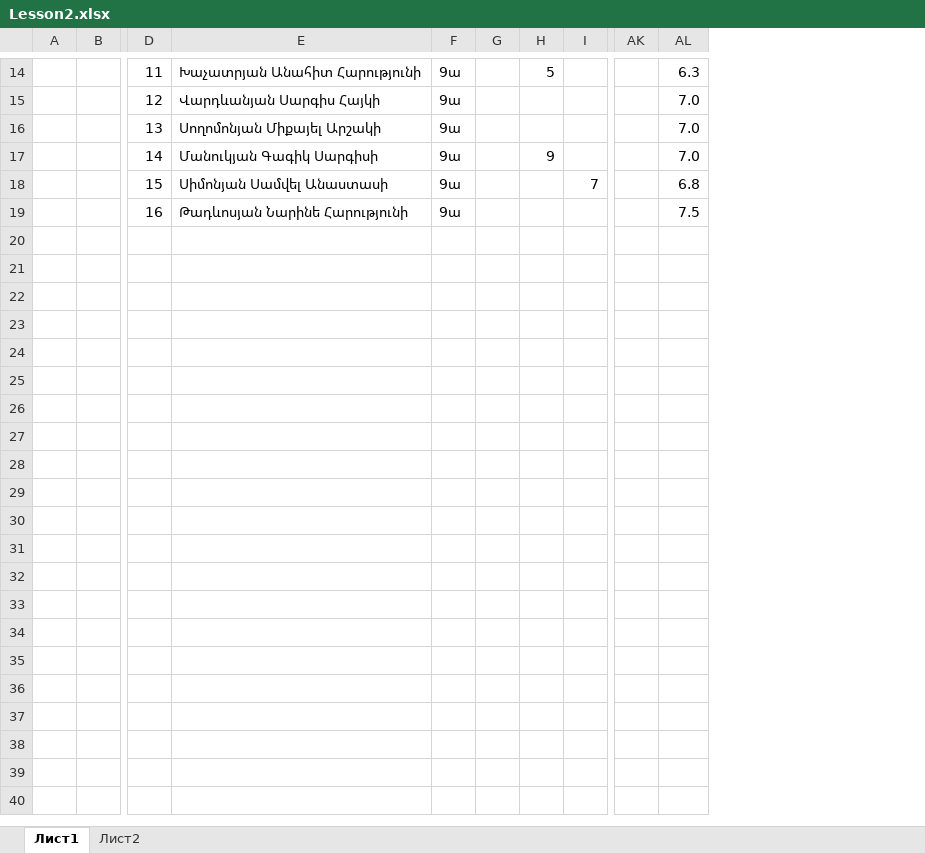
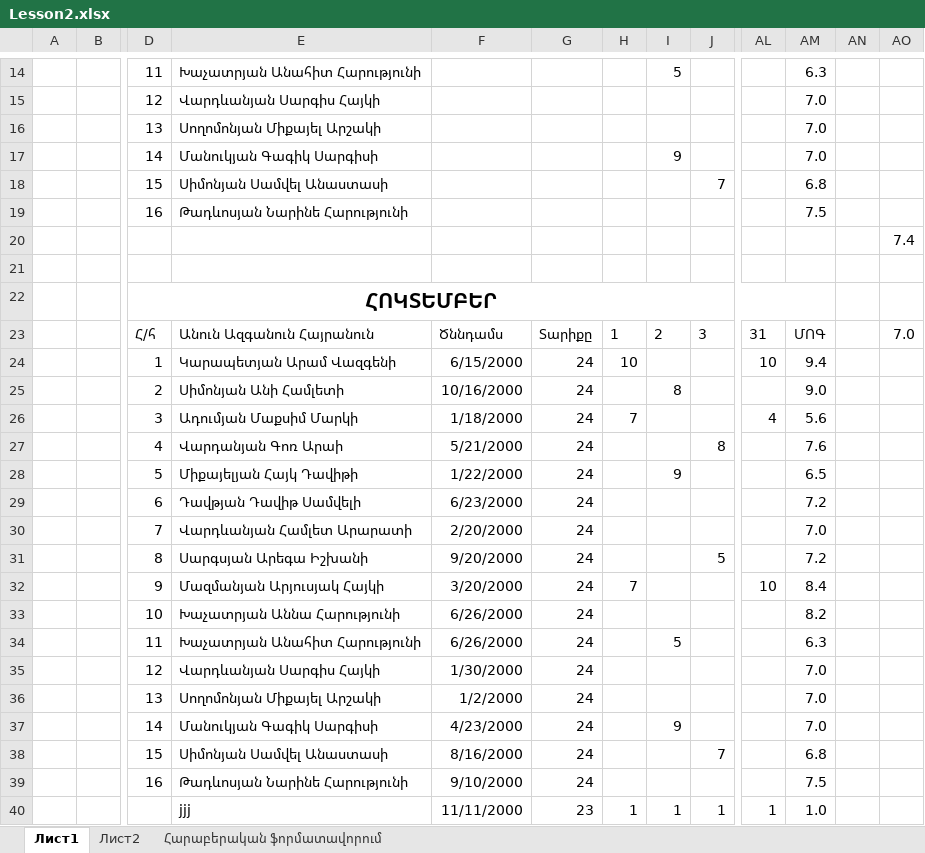
Before and after one commit to blackrainbowtest/BeeOnCode, an Excel workbook: Excel/02 lesson/Lesson2.xlsx, sheet Лист1, drawn as a sheet; only a part is shown, gaps mark what is left out; values as stored, in another font and other column widths than the file's, no borders; charts and pictures and conditional formats and table styles not drawn; removed rows and columns are numbered as before the commit, all else as after; rows hold the shown columns only; the diff names each change by its address in the sheet, - before the commit and + after, or states it on an @@ line.

```diff
--- a/Excel/02 lesson/Lesson2.xlsx (sheet Лист1)
+++ b/Excel/02 lesson/Lesson2.xlsx (sheet Лист1)
+sheet tab: Հարաբերական ֆորմատավորում
-column F, rows 14-19: all 9ա
+column F, empty
+column G, empty
+column AN, empty
+column AO, empty
+row 20:  |  |  |  |  |  |  |  |  |  |  |  | 7.4
+row 21: (empty)
+row 22:  |  | ՀՈԿՏԵՄԲԵՐ
+row 23:  |  | Հ/հ | Անուն Ազգանուն Հայրանուն | Ծննդամս | Տարիքը | 1 | 2 | 3 | 31 | ՄՈԳ |  | 7.0
+row 24:  |  | 1 | Կարապետյան Արամ Վազգենի | 6/15/2000 | 24 | 10 |  |  | 10 | 9.4
+row 25:  |  | 2 | Սիմոնյան Անի Համլետի | 10/16/2000 | 24 |  | 8 |  |  | 9.0
+row 26:  |  | 3 | Ադումյան Մաքսիմ Մարկի | 1/18/2000 | 24 | 7 |  |  | 4 | 5.6
+row 27:  |  | 4 | Վարդանյան Գոռ Արաի | 5/21/2000 | 24 |  |  | 8 |  | 7.6
+row 28:  |  | 5 | Միքայելյան Հայկ Դավիթի | 1/22/2000 | 24 |  | 9 |  |  | 6.5
+row 29:  |  | 6 | Դավթյան Դավիթ Սամվելի | 6/23/2000 | 24 |  |  |  |  | 7.2
+row 30:  |  | 7 | Վարդևանյան Համլետ Արարատի | 2/20/2000 | 24 |  |  |  |  | 7.0
+row 31:  |  | 8 | Սարգսյան Արեգա Իշխանի | 9/20/2000 | 24 |  |  | 5 |  | 7.2
+row 32:  |  | 9 | Մազմանյան Արյուսյակ Հայկի | 3/20/2000 | 24 | 7 |  |  | 10 | 8.4
+row 33:  |  | 10 | Խաչատրյան Աննա Հարությունի | 6/26/2000 | 24 |  |  |  |  | 8.2
+row 34:  |  | 11 | Խաչատրյան Անահիտ Հարությունի | 6/26/2000 | 24 |  | 5 |  |  | 6.3
+row 35:  |  | 12 | Վարդևանյան Սարգիս Հայկի | 1/30/2000 | 24 |  |  |  |  | 7.0
+row 36:  |  | 13 | Սողոմոնյան Միքայել Արշակի | 1/2/2000 | 24 |  |  |  |  | 7.0
+row 37:  |  | 14 | Մանուկյան Գագիկ Սարգիսի | 4/23/2000 | 24 |  | 9 |  |  | 7.0
+row 38:  |  | 15 | Սիմոնյան Սամվել Անաստասի | 8/16/2000 | 24 |  |  | 7 |  | 6.8
+row 39:  |  | 16 | Թադևոսյան Նարինե Հարությունի | 9/10/2000 | 24 |  |  |  |  | 7.5
+row 40:  |  |  | jjj | 11/11/2000 | 23 | 1 | 1 | 1 | 1 | 1.0
```
Also changed, not shown: sheet Лист2, formulas that keep their value, charts or pictures, 19 other files.
